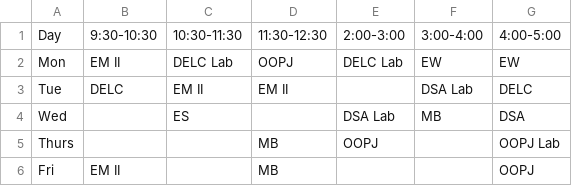
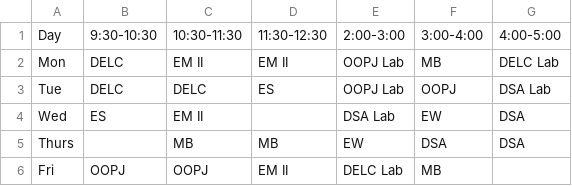
Before and after one commit to Arn0dian/TimeTable-Project-DC, a CSV file: Year1.csv, drawn as a sheet.

```diff
--- a/Year1.csv
+++ b/Year1.csv
@@ -1,6 +1,6 @@
 Day,9:30-10:30,10:30-11:30,11:30-12:30,2:00-3:00,3:00-4:00,4:00-5:00
-Mon,EM II,DELC Lab,OOPJ,DELC Lab,EW,EW
-Tue,DELC,EM II,EM II,,DSA Lab,DELC
-Wed,,ES,,DSA Lab,MB,DSA
-Thurs,,,MB,OOPJ,,OOPJ Lab
-Fri,EM II,,MB,,,OOPJ
+Mon,DELC,EM II,EM II,OOPJ Lab,MB,DELC Lab
+Tue,DELC,DELC,ES,OOPJ Lab,OOPJ,DSA Lab
+Wed,ES,EM II,,DSA Lab,EW,DSA
+Thurs,,MB,MB,EW,DSA,DSA
+Fri,OOPJ,OOPJ,EM II,DELC Lab,MB,
```
Also changed, not shown: 15 other files.
